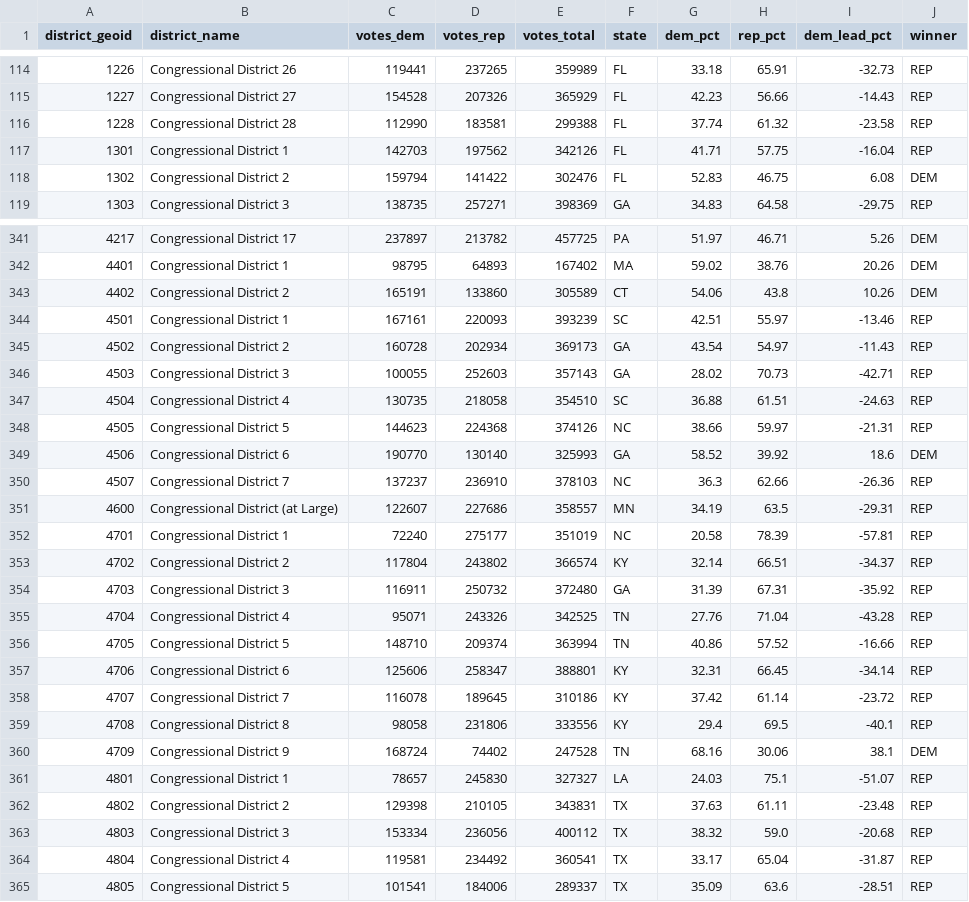
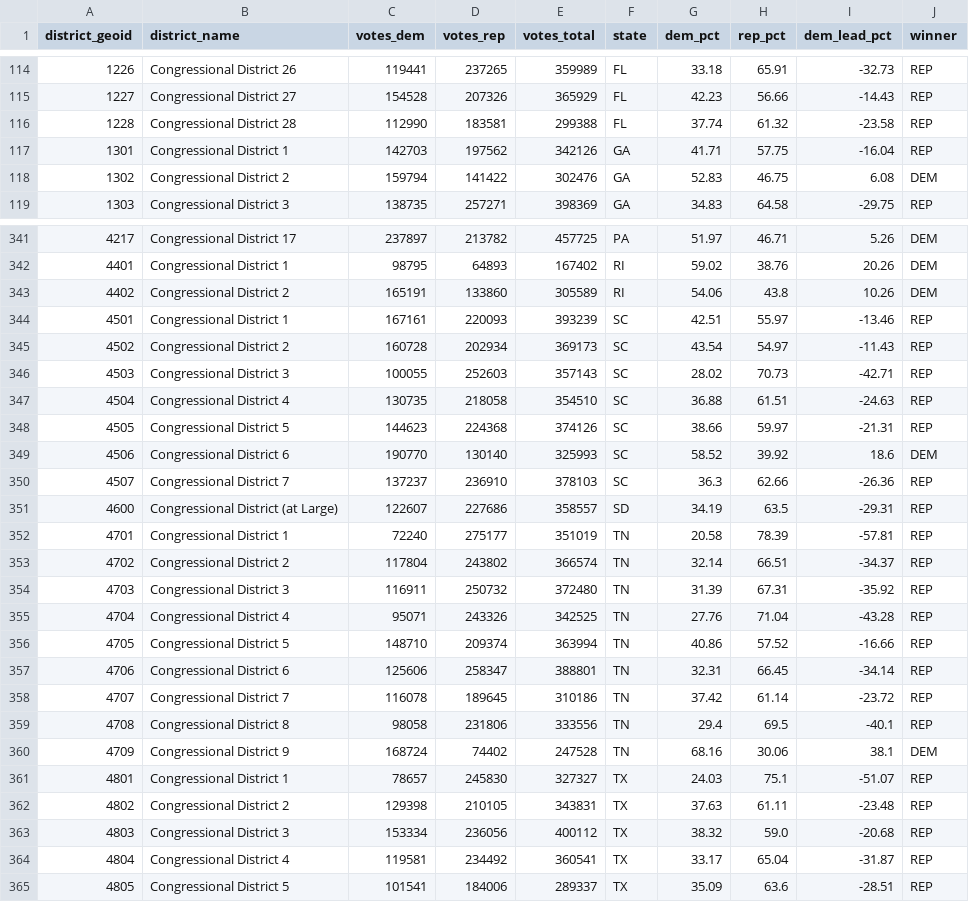
Before and after one commit to christine-iyer/twootwosix, a CSV file: data/congressional_district_results.csv, drawn as a sheet; only a part is shown, gaps mark what is left out; the diff covers the shown part only.

Commit message:
Fix state labeling: derive from district GEOID instead of precinct data

```diff
--- a/data/congressional_district_results.csv
+++ b/data/congressional_district_results.csv
@@ -116,4 +116,4 @@ district_geoid,district_name,votes_dem,votes_rep,votes_total,state,dem_pct,rep_p
 1228,Congressional District 28,112990,183581,299388,FL,37.74,61.32,-23.58,REP
-1301,Congressional District 1,142703,197562,342126,FL,41.71,57.75,-16.04,REP
-1302,Congressional District 2,159794,141422,302476,FL,52.83,46.75,6.08,DEM
+1301,Congressional District 1,142703,197562,342126,GA,41.71,57.75,-16.04,REP
+1302,Congressional District 2,159794,141422,302476,GA,52.83,46.75,6.08,DEM
 1303,Congressional District 3,138735,257271,398369,GA,34.83,64.58,-29.75,REP
@@ -341,22 +341,22 @@ district_geoid,district_name,votes_dem,votes_rep,votes_total,state,dem_pct,rep_p
 4217,Congressional District 17,237897,213782,457725,PA,51.97,46.71,5.26,DEM
-4401,Congressional District 1,98795,64893,167402,MA,59.02,38.76,20.26,DEM
-4402,Congressional District 2,165191,133860,305589,CT,54.06,43.8,10.26,DEM
+4401,Congressional District 1,98795,64893,167402,RI,59.02,38.76,20.26,DEM
+4402,Congressional District 2,165191,133860,305589,RI,54.06,43.8,10.26,DEM
 4501,Congressional District 1,167161,220093,393239,SC,42.51,55.97,-13.46,REP
-4502,Congressional District 2,160728,202934,369173,GA,43.54,54.97,-11.43,REP
-4503,Congressional District 3,100055,252603,357143,GA,28.02,70.73,-42.71,REP
+4502,Congressional District 2,160728,202934,369173,SC,43.54,54.97,-11.43,REP
+4503,Congressional District 3,100055,252603,357143,SC,28.02,70.73,-42.71,REP
 4504,Congressional District 4,130735,218058,354510,SC,36.88,61.51,-24.63,REP
-4505,Congressional District 5,144623,224368,374126,NC,38.66,59.97,-21.31,REP
-4506,Congressional District 6,190770,130140,325993,GA,58.52,39.92,18.6,DEM
-4507,Congressional District 7,137237,236910,378103,NC,36.3,62.66,-26.36,REP
-4600,Congressional District (at Large),122607,227686,358557,MN,34.19,63.5,-29.31,REP
-4701,Congressional District 1,72240,275177,351019,NC,20.58,78.39,-57.81,REP
-4702,Congressional District 2,117804,243802,366574,KY,32.14,66.51,-34.37,REP
-4703,Congressional District 3,116911,250732,372480,GA,31.39,67.31,-35.92,REP
+4505,Congressional District 5,144623,224368,374126,SC,38.66,59.97,-21.31,REP
+4506,Congressional District 6,190770,130140,325993,SC,58.52,39.92,18.6,DEM
+4507,Congressional District 7,137237,236910,378103,SC,36.3,62.66,-26.36,REP
+4600,Congressional District (at Large),122607,227686,358557,SD,34.19,63.5,-29.31,REP
+4701,Congressional District 1,72240,275177,351019,TN,20.58,78.39,-57.81,REP
+4702,Congressional District 2,117804,243802,366574,TN,32.14,66.51,-34.37,REP
+4703,Congressional District 3,116911,250732,372480,TN,31.39,67.31,-35.92,REP
 4704,Congressional District 4,95071,243326,342525,TN,27.76,71.04,-43.28,REP
 4705,Congressional District 5,148710,209374,363994,TN,40.86,57.52,-16.66,REP
-4706,Congressional District 6,125606,258347,388801,KY,32.31,66.45,-34.14,REP
-4707,Congressional District 7,116078,189645,310186,KY,37.42,61.14,-23.72,REP
-4708,Congressional District 8,98058,231806,333556,KY,29.4,69.5,-40.1,REP
+4706,Congressional District 6,125606,258347,388801,TN,32.31,66.45,-34.14,REP
+4707,Congressional District 7,116078,189645,310186,TN,37.42,61.14,-23.72,REP
+4708,Congressional District 8,98058,231806,333556,TN,29.4,69.5,-40.1,REP
 4709,Congressional District 9,168724,74402,247528,TN,68.16,30.06,38.1,DEM
-4801,Congressional District 1,78657,245830,327327,LA,24.03,75.1,-51.07,REP
+4801,Congressional District 1,78657,245830,327327,TX,24.03,75.1,-51.07,REP
 4802,Congressional District 2,129398,210105,343831,TX,37.63,61.11,-23.48,REP
```
Also changed, not shown: 66 edited cells elsewhere in this file, 1 other file.
